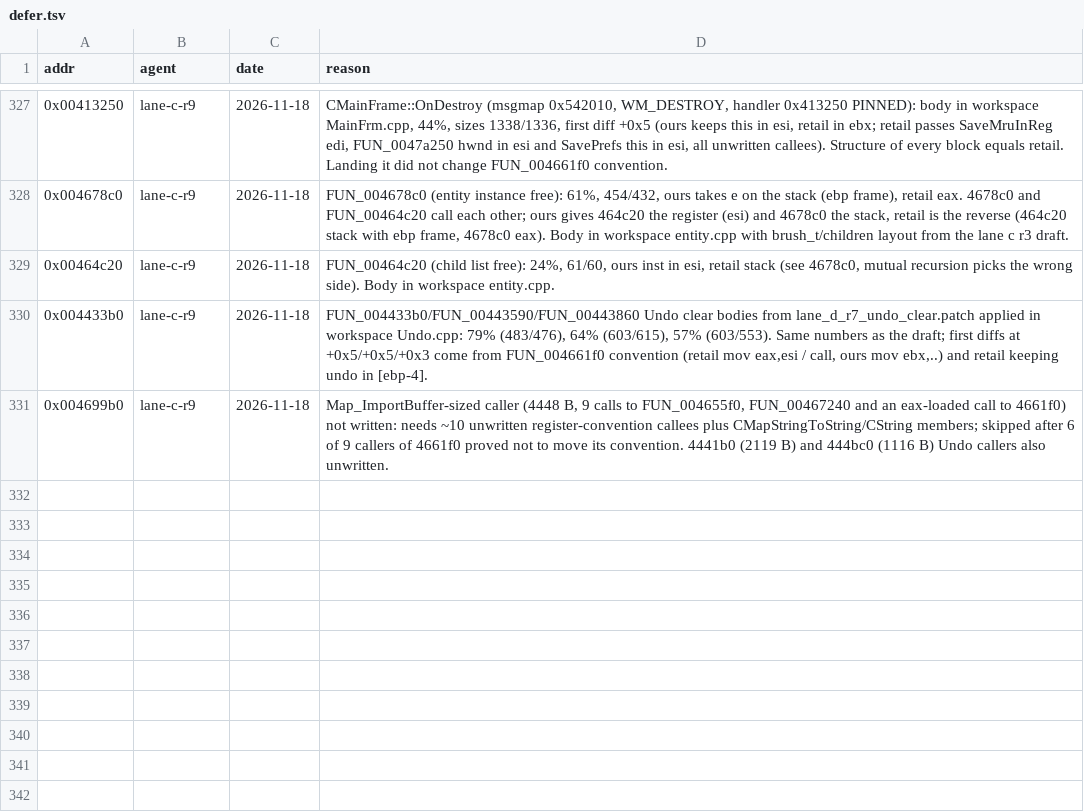
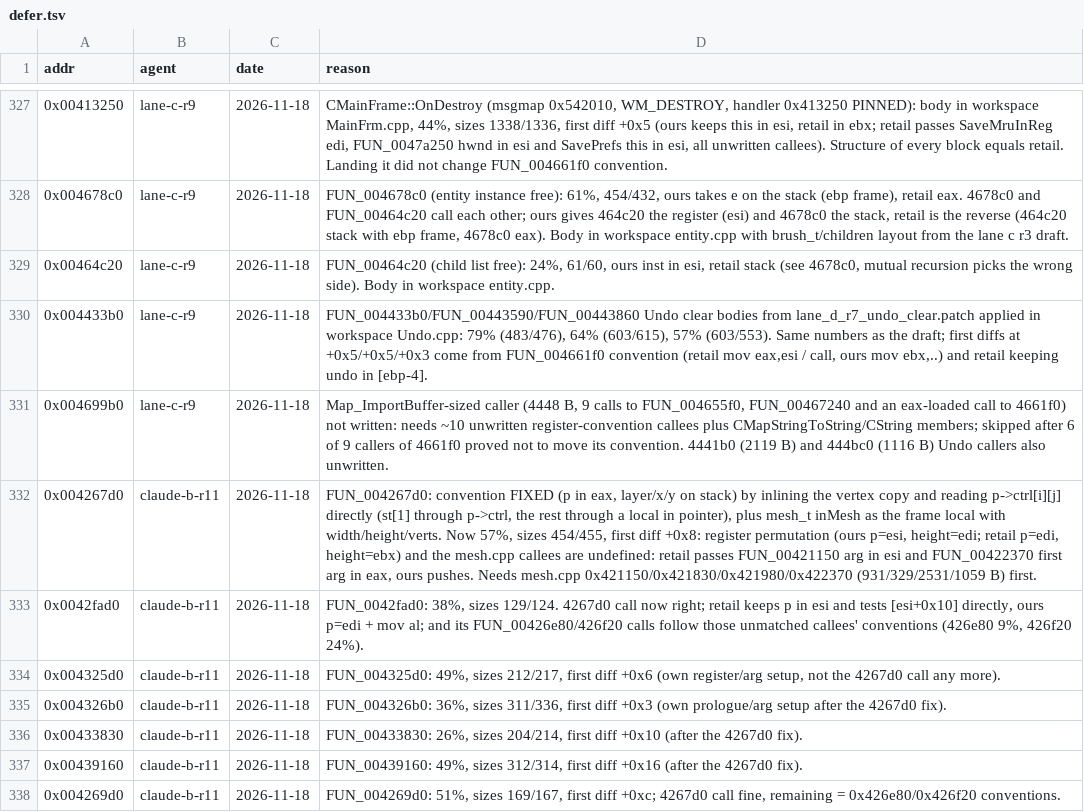
Before and after one commit to nawaftahir/cod2_wip, a TSV file: ledger/defer.tsv, drawn as a sheet; only a part is shown, gaps mark what is left out; the diff names each change by its address in the sheet, - before the commit and + after, or states it on an @@ line.

Commit message:
Pmesh: 4267d0 convention fixed, +5 callers

```diff
--- a/ledger/defer.tsv
+++ b/ledger/defer.tsv
+row 332: 0x004267d0 | claude-b-r11 | 2026-11-18 | FUN_004267d0: convention FIXED (p in eax, layer/x/y on stack) by inlining the vertex copy and reading p->ctrl[i][j] directly (st[1] through p->ctrl, the rest through a local in pointer), plus mesh_t inMesh as the frame local with width/height/verts. Now 57%, sizes 454/455, first diff +0x8: register permutation (ours p=esi, height=edi; retail p=edi, height=ebx) and the mesh.cpp callees are undefined: retail passes FUN_00421150 arg in esi and FUN_00422370 first arg in eax, ours pushes. Needs mesh.cpp 0x421150/0x421830/0x421980/0x422370 (931/329/2531/1059 B) first.
+row 333: 0x0042fad0 | claude-b-r11 | 2026-11-18 | FUN_0042fad0: 38%, sizes 129/124. 4267d0 call now right; retail keeps p in esi and tests [esi+0x10] directly, ours p=edi + mov al; and its FUN_00426e80/426f20 calls follow those unmatched callees' conventions (426e80 9%, 426f20 24%).
+row 334: 0x004325d0 | claude-b-r11 | 2026-11-18 | FUN_004325d0: 49%, sizes 212/217, first diff +0x6 (own register/arg setup, not the 4267d0 call any more).
+row 335: 0x004326b0 | claude-b-r11 | 2026-11-18 | FUN_004326b0: 36%, sizes 311/336, first diff +0x3 (own prologue/arg setup after the 4267d0 fix).
+row 336: 0x00433830 | claude-b-r11 | 2026-11-18 | FUN_00433830: 26%, sizes 204/214, first diff +0x10 (after the 4267d0 fix).
+row 337: 0x00439160 | claude-b-r11 | 2026-11-18 | FUN_00439160: 49%, sizes 312/314, first diff +0x16 (after the 4267d0 fix).
+row 338: 0x004269d0 | claude-b-r11 | 2026-11-18 | FUN_004269d0: 51%, sizes 169/167, first diff +0xc; 4267d0 call fine, remaining = 0x426e80/0x426f20 conventions.
```
Also changed, not shown: ledger/matches.tsv, 1 other file.
